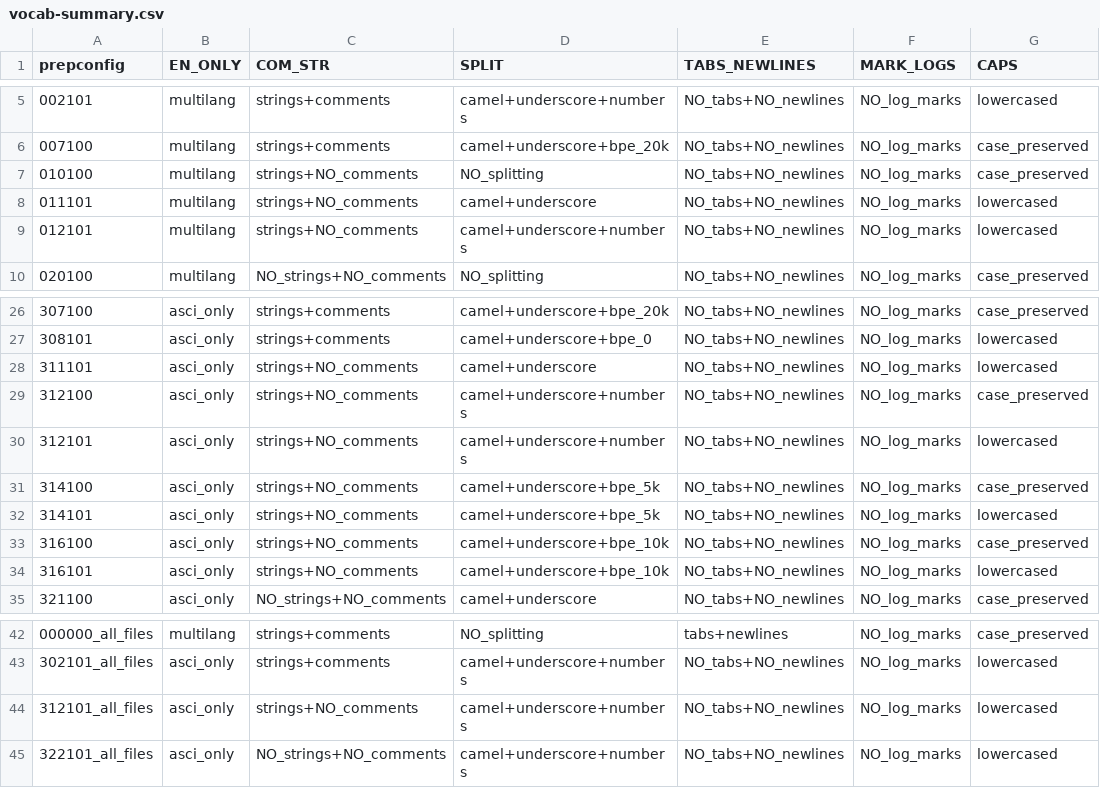
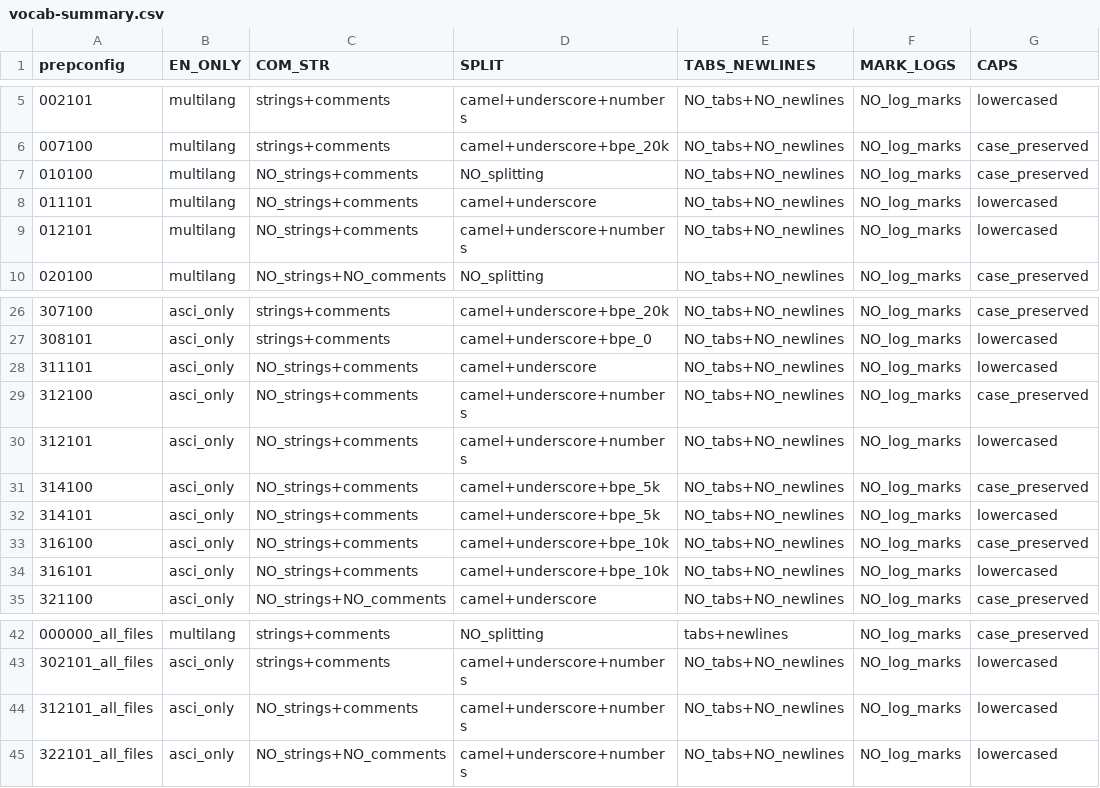
Before and after one commit to hlibbabii/log-recommender-dataprep, a CSV file: vocab-modeling-data-v2.0.1/vocab-summary.csv, drawn as a sheet; only a part is shown, gaps mark what is left out; the diff names each change by its address in the sheet, - before the commit and + after, or states it on an @@ line.

Commit message:
Update vocab-summary.csv

```diff
--- a/vocab-modeling-data-v2.0.1/vocab-summary.csv
+++ b/vocab-modeling-data-v2.0.1/vocab-summary.csv
-C7:C9 (COM_STR): strings+NO_comments
+C7:C9 (COM_STR): NO_strings+comments
-C28:C34 (COM_STR): strings+NO_comments
+C28:C34 (COM_STR): NO_strings+comments
-C44 (COM_STR): strings+NO_comments
+C44 (COM_STR): NO_strings+comments
```
